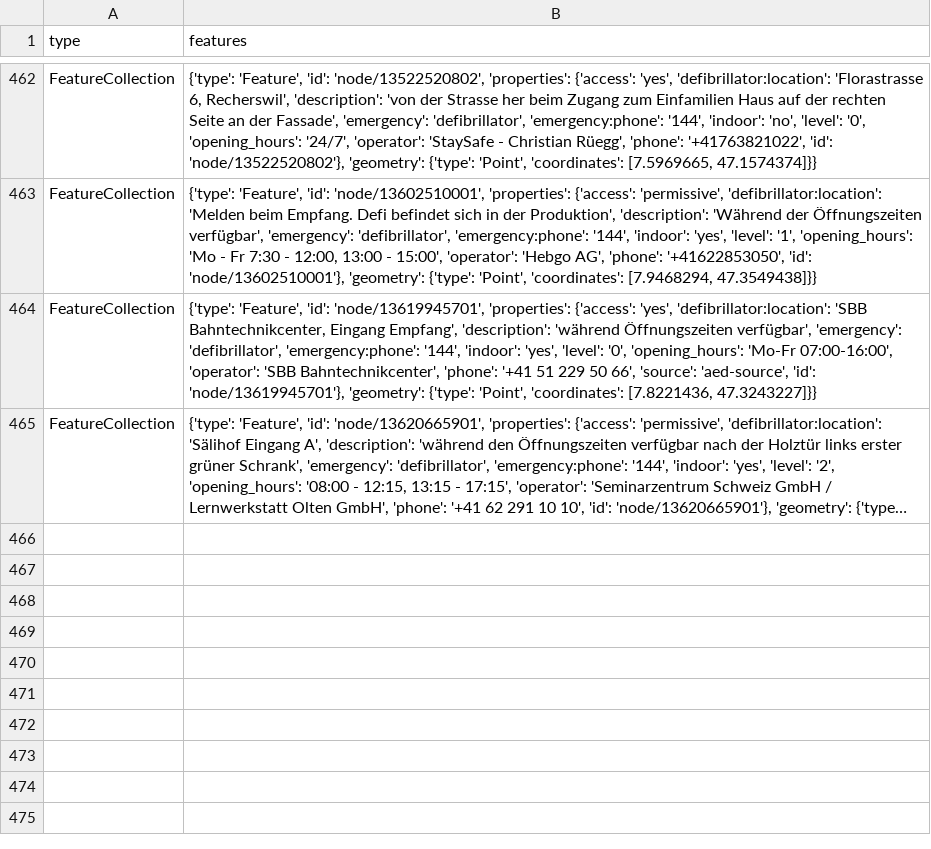
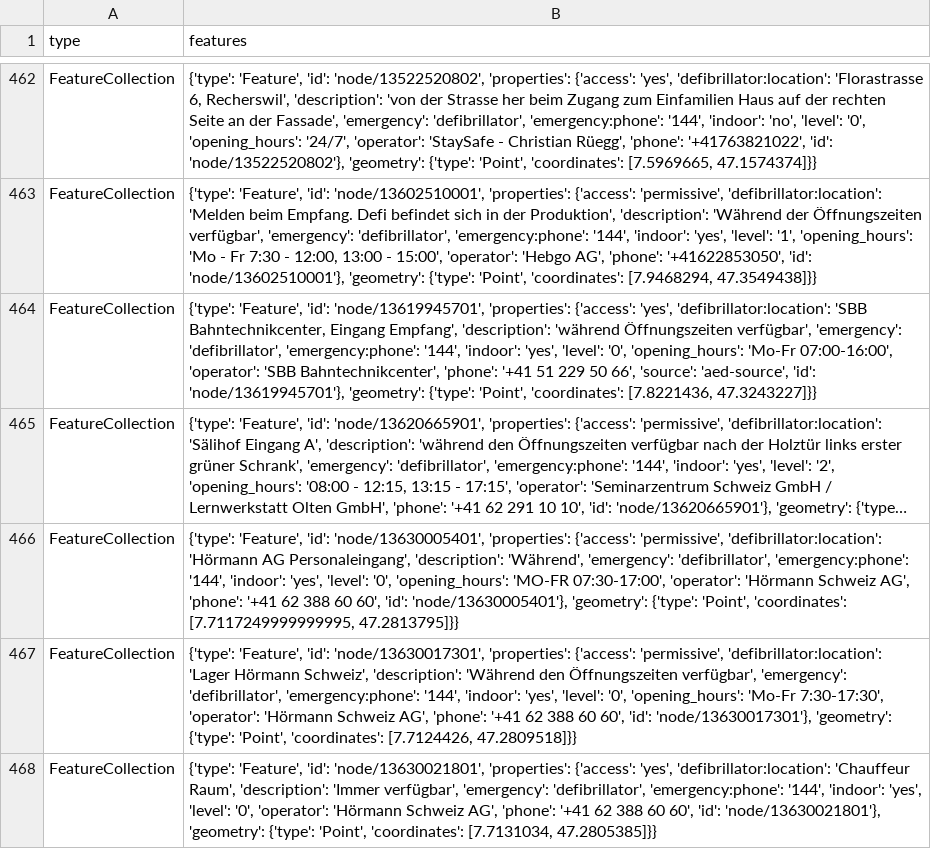
Before and after one commit to Vento-Nuenenen/defi_data, a CSV file: data/csv/defis_kt_so.csv, drawn as a sheet; only a part is shown, gaps mark what is left out; long unchanged cells end in …; the diff names each change by its address in the sheet, - before the commit and + after, or states it on an @@ line.

```diff
--- a/data/csv/defis_kt_so.csv
+++ b/data/csv/defis_kt_so.csv
+row 466: FeatureCollection | {'type': 'Feature', 'id': 'node/13630005401', 'properties': {'access': 'permissive', 'defibrillator:location': 'Hörmann AG Personaleingang', 'description': 'Während', 'emergency': 'defibrillator', 'emergency:phone': '144', 'indoor': 'yes', 'level': '0', 'opening_hours': 'MO-FR 07:30-17:00', 'operator': 'Hörmann Schweiz AG', 'phone': '+41 62 388 60 60', 'id': 'node/13630005401'}, 'geometry': {'type': 'Point', 'coordinates': [7.7117249999999995, 47.2813795]}}
+row 467: FeatureCollection | {'type': 'Feature', 'id': 'node/13630017301', 'properties': {'access': 'permissive', 'defibrillator:location': 'Lager Hörmann Schweiz', 'description': 'Während den Öffnungszeiten verfügbar', 'emergency': 'defibrillator', 'emergency:phone': '144', 'indoor': 'yes', 'level': '0', 'opening_hours': 'Mo-Fr 7:30-17:30', 'operator': 'Hörmann Schweiz AG', 'phone': '+41 62 388 60 60', 'id': 'node/13630017301'}, 'geometry': {'type': 'Point', 'coordinates': [7.7124426, 47.2809518]}}
+row 468: FeatureCollection | {'type': 'Feature', 'id': 'node/13630021801', 'properties': {'access': 'yes', 'defibrillator:location': 'Chauffeur Raum', 'description': 'Immer verfügbar', 'emergency': 'defibrillator', 'emergency:phone': '144', 'indoor': 'yes', 'level': '0', 'operator': 'Hörmann Schweiz AG', 'phone': '+41 62 388 60 60', 'id': 'node/13630021801'}, 'geometry': {'type': 'Point', 'coordinates': [7.7131034, 47.2805385]}}
```
Also changed, not shown: data/csv/defis_dispo_knzsg.csv, data/csv/defis_kt_gl.csv, 11 other files.
